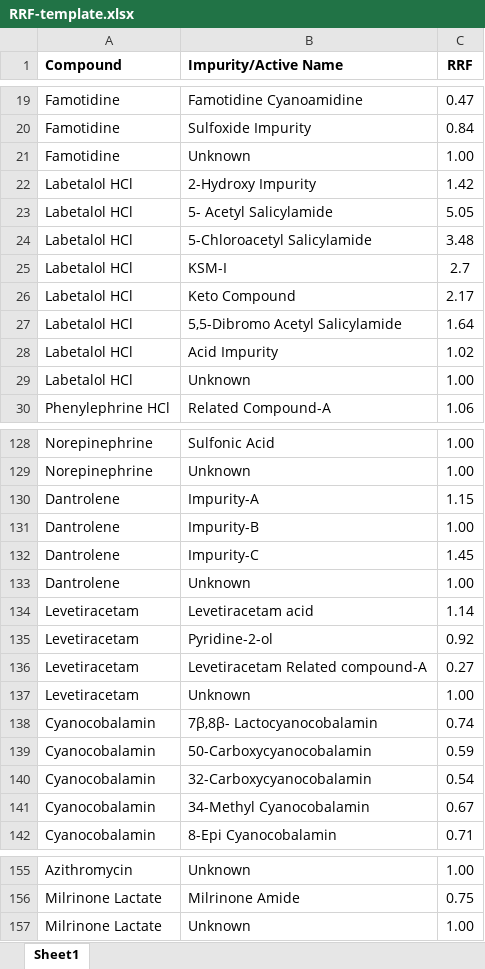
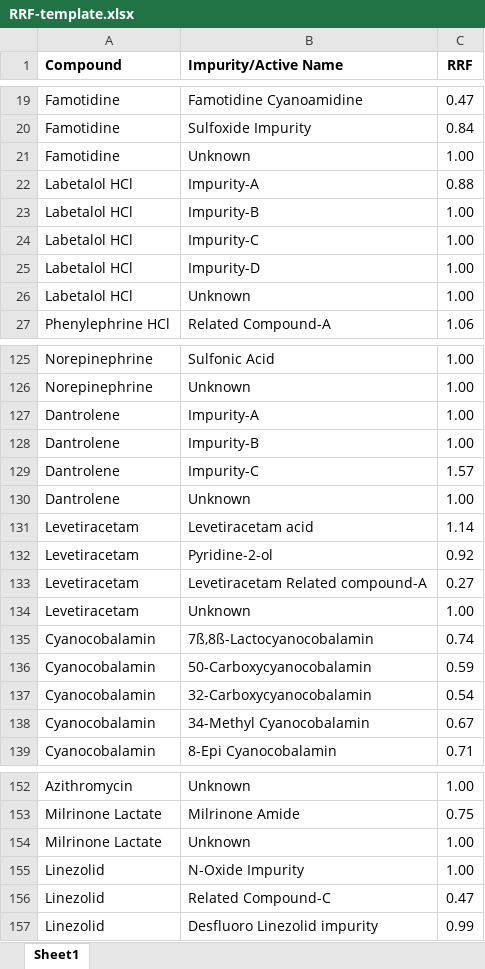
Before and after one commit to whyusharthwhy/CI-CD_imp_calc, an Excel workbook: imp_calc/files/Templates/RRF-template.xlsx, sheet Sheet1, drawn as a sheet; only a part is shown, gaps mark what is left out; values as stored, in another font and other column widths than the file's, no borders; removed rows and columns are numbered as before the commit, all else as after; the diff names each change by its address in the sheet, - before the commit and + after, or states it on an @@ line.

```diff
--- a/imp_calc/files/Templates/RRF-template.xlsx (sheet Sheet1)
+++ b/imp_calc/files/Templates/RRF-template.xlsx (sheet Sheet1)
-B22 (Impurity/Active Name): 2-Hydroxy Impurity
+B22 (Impurity/Active Name): Impurity-A
-C22 (RRF): 1.42
+C22 (RRF): 0.88
-row 23: Labetalol HCl | 5- Acetyl Salicylamide | 5.05
-B23 (Impurity/Active Name): 5-Chloroacetyl Salicylamide
+B23 (Impurity/Active Name): Impurity-B
-C23 (RRF): 3.48
+C23 (RRF): 1.00
-row 25: Labetalol HCl | KSM-I | 2.7
-B24 (Impurity/Active Name): Keto Compound
+B24 (Impurity/Active Name): Impurity-C
-C24 (RRF): 2.17
+C24 (RRF): 1.00
-row 27: Labetalol HCl | 5,5-Dibromo Acetyl Salicylamide | 1.64
-B25 (Impurity/Active Name): Acid Impurity
+B25 (Impurity/Active Name): Impurity-D
-C25 (RRF): 1.02
+C25 (RRF): 1.00
-C127 (RRF): 1.15
+C127 (RRF): 1.00
-C129 (RRF): 1.45
+C129 (RRF): 1.57
-B135 (Impurity/Active Name): 7β,8β- Lactocyanocobalamin
+B135 (Impurity/Active Name): 7ß,8ß-Lactocyanocobalamin
+row 155: Linezolid | N-Oxide Impurity | 1.00
+row 156: Linezolid | Related Compound-C | 0.47
+row 157: Linezolid | Desfluoro Linezolid impurity | 0.99
```
Also changed, not shown: imp_calc/files/Templates/Assay-sample-preparation.xlsx, imp_calc/files/Templates/RS-sample-preparation.xlsx, 12 other files.
